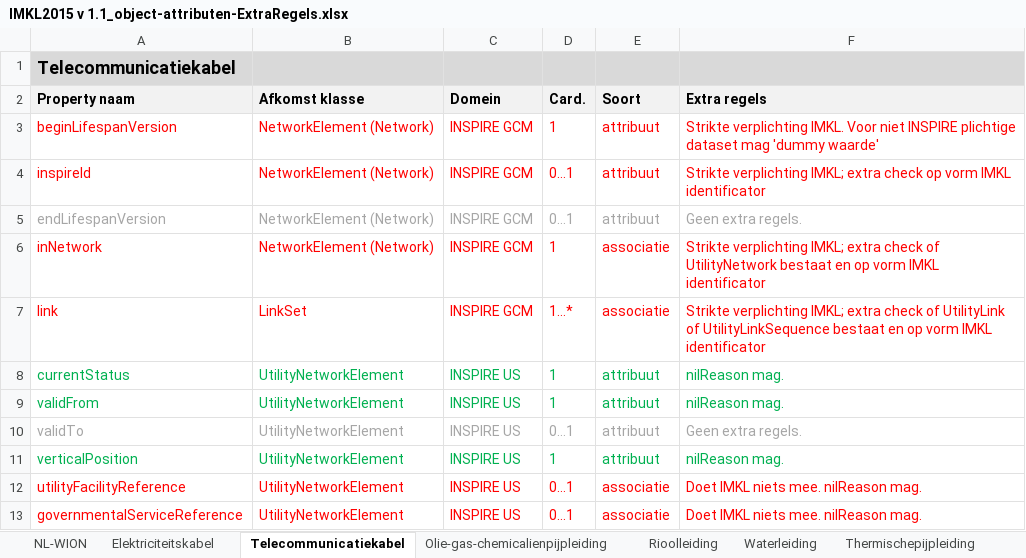
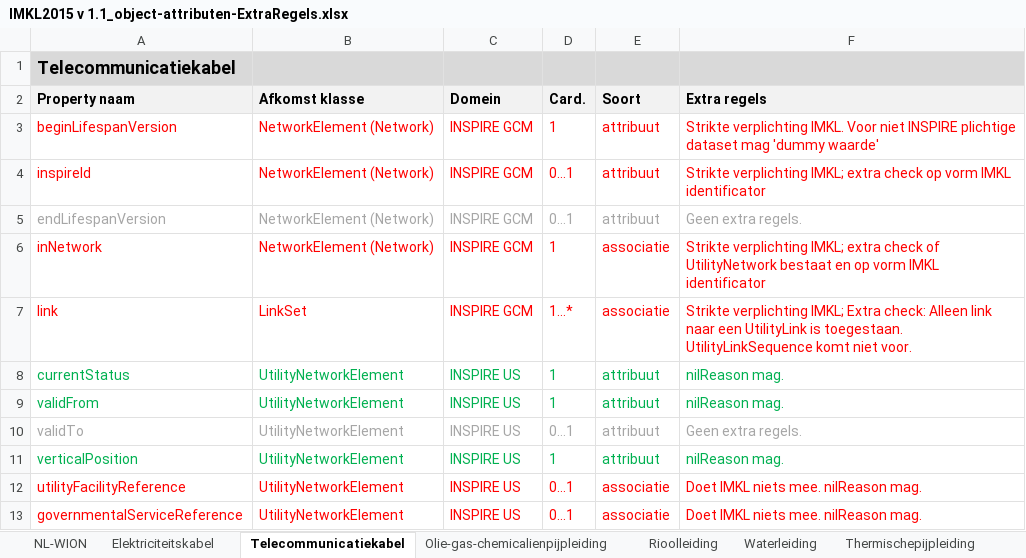
Before and after one commit to Geonovum/imkl2015-review, an Excel workbook: 2. objectcatalogus/IMKL2015 v 1.1_object-attributen-ExtraRegels.xlsx, sheet Telecommunicatiekabel, drawn as a sheet; only a part is shown; values as stored, in another font and other column widths than the file's, no borders; the diff names each change by its address in the sheet, - before the commit and + after, or states it on an @@ line.

```diff
--- a/2. objectcatalogus/IMKL2015 v 1.1_object-attributen-ExtraRegels.xlsx (sheet Telecommunicatiekabel)
+++ b/2. objectcatalogus/IMKL2015 v 1.1_object-attributen-ExtraRegels.xlsx (sheet Telecommunicatiekabel)
-F7 (Extra regels): …verplichting IMKL; extra check of UtilityLink of UtilityLinkSequence bestaat en op vorm IMKL identificator
+F7 (Extra regels): …verplichting IMKL; Extra check: Alleen link naar een UtilityLink is toegestaan. UtilityLinkSequence komt niet voor.
```
Also changed, not shown: sheet DiepteTovMaaiveld, sheet DiepteNAP, sheet Utiliteitsnet, sheet Kabelbed, sheet Elektriciteitskabel, sheet Rioolleiding, 5 more sheets, charts or pictures, 5 other files.
